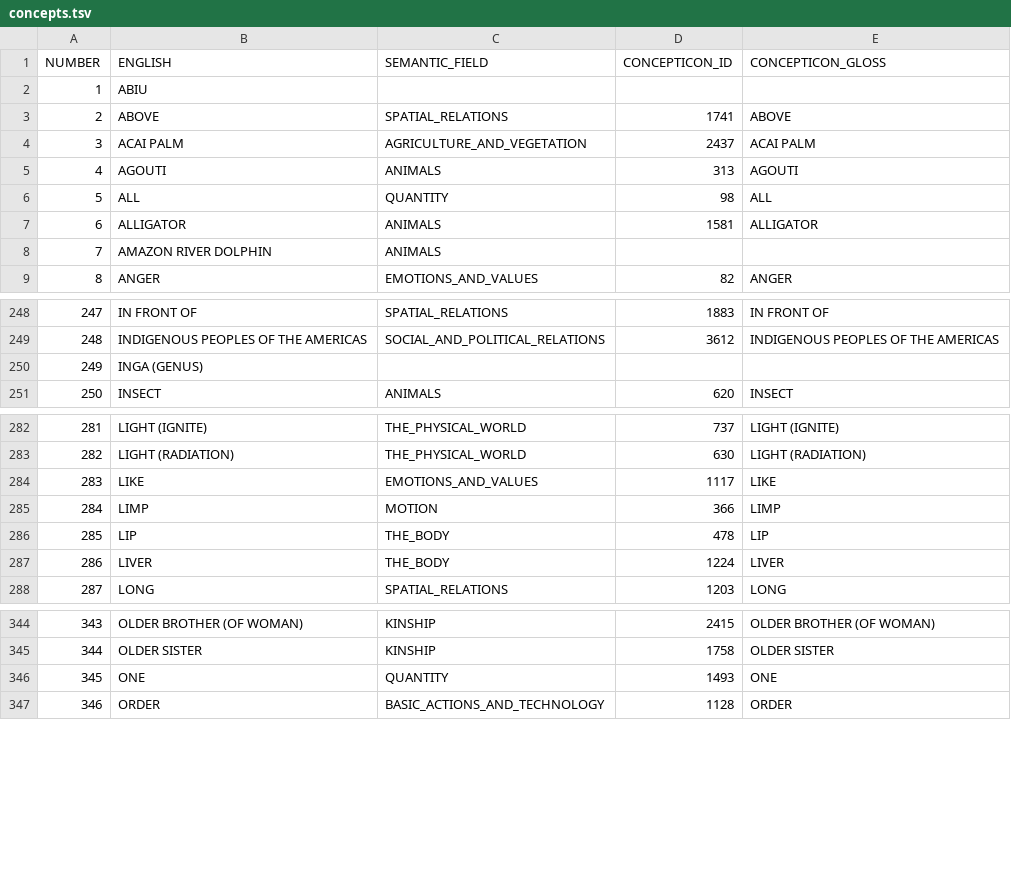
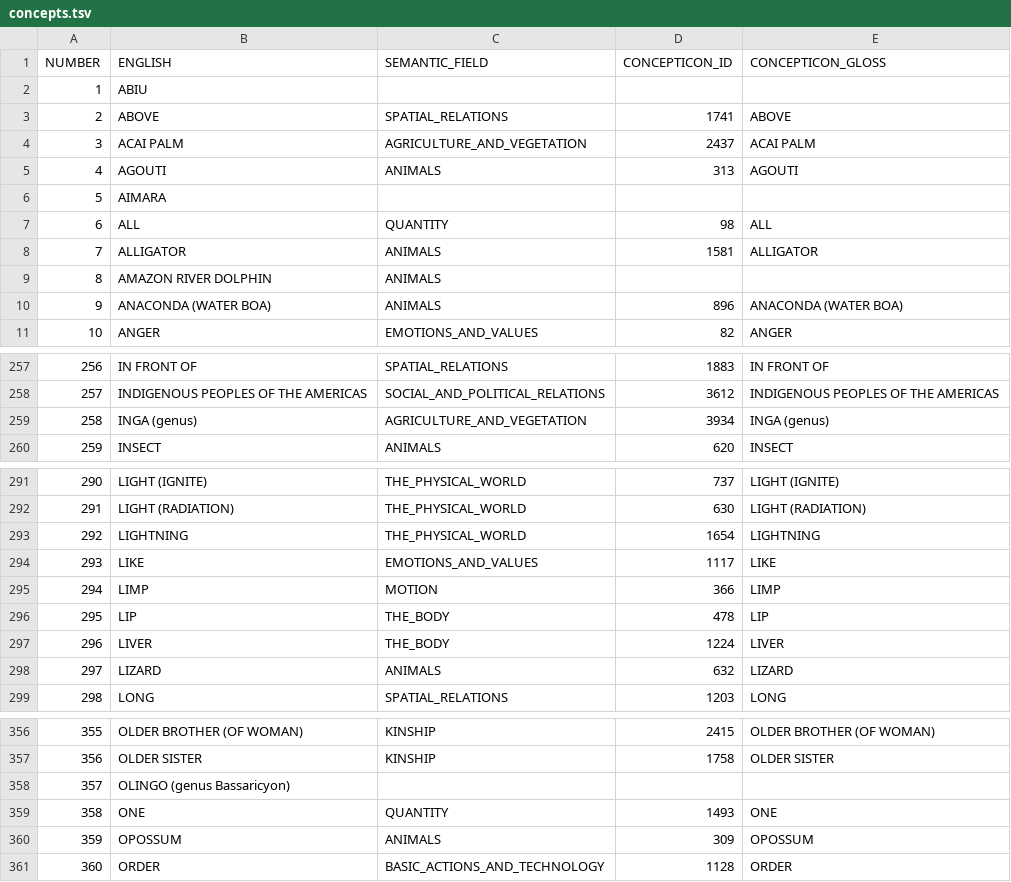
Before and after one commit to tupian-language-resources/kahd, a TSV file: etc/concepts.tsv, drawn as a sheet; only a part is shown, gaps mark what is left out; removed rows and columns are numbered as before the commit, all else as after; the diff covers the shown part only; the diff names each change by its address in the sheet, - before the commit and + after, or states it on an @@ line.

Commit message:
update concepts

```diff
--- a/etc/concepts.tsv
+++ b/etc/concepts.tsv
+row 6: 5 | AIMARA
@@ column A (NUMBER) renumbered from row 7 down @@
+row 10: 9 | ANACONDA (WATER BOA) | ANIMALS | 896 | ANACONDA (WATER BOA)
-row 250: 249 | INGA (GENUS)
+row 259: 258 | INGA (genus) | AGRICULTURE_AND_VEGETATION | 3934 | INGA (genus)
+row 293: 292 | LIGHTNING | THE_PHYSICAL_WORLD | 1654 | LIGHTNING
+row 298: 297 | LIZARD | ANIMALS | 632 | LIZARD
+row 358: 357 | OLINGO (genus Bassaricyon)
+row 360: 359 | OPOSSUM | ANIMALS | 309 | OPOSSUM
```
Also changed, not shown: 17 added rows elsewhere in this file, 1 other file.
